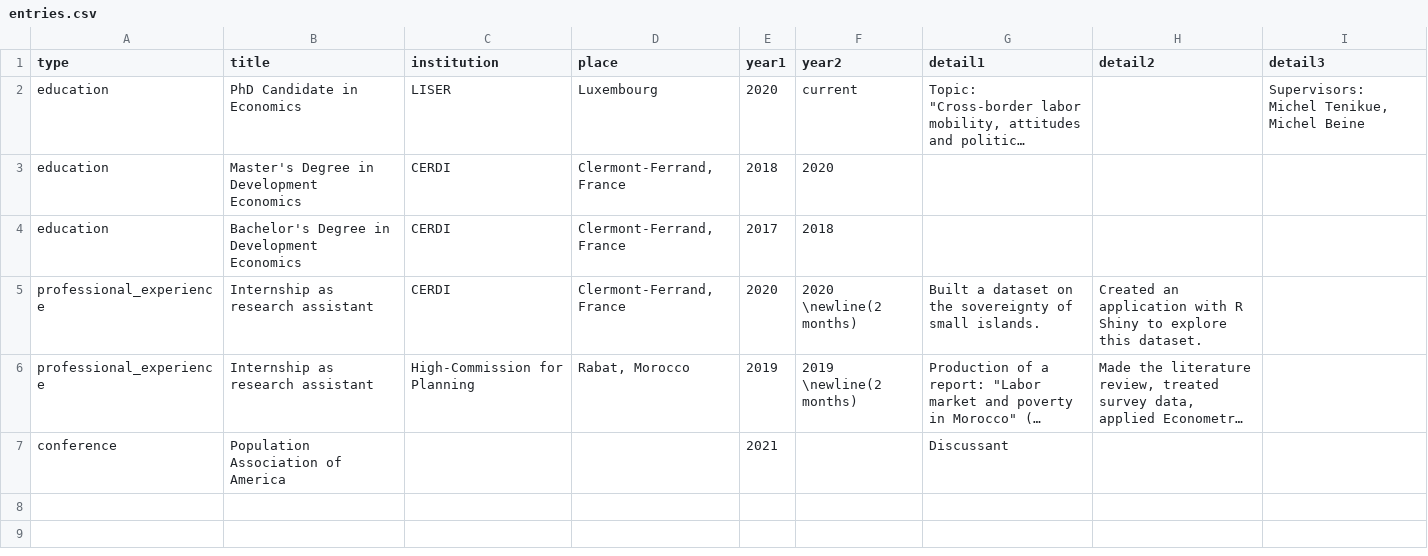
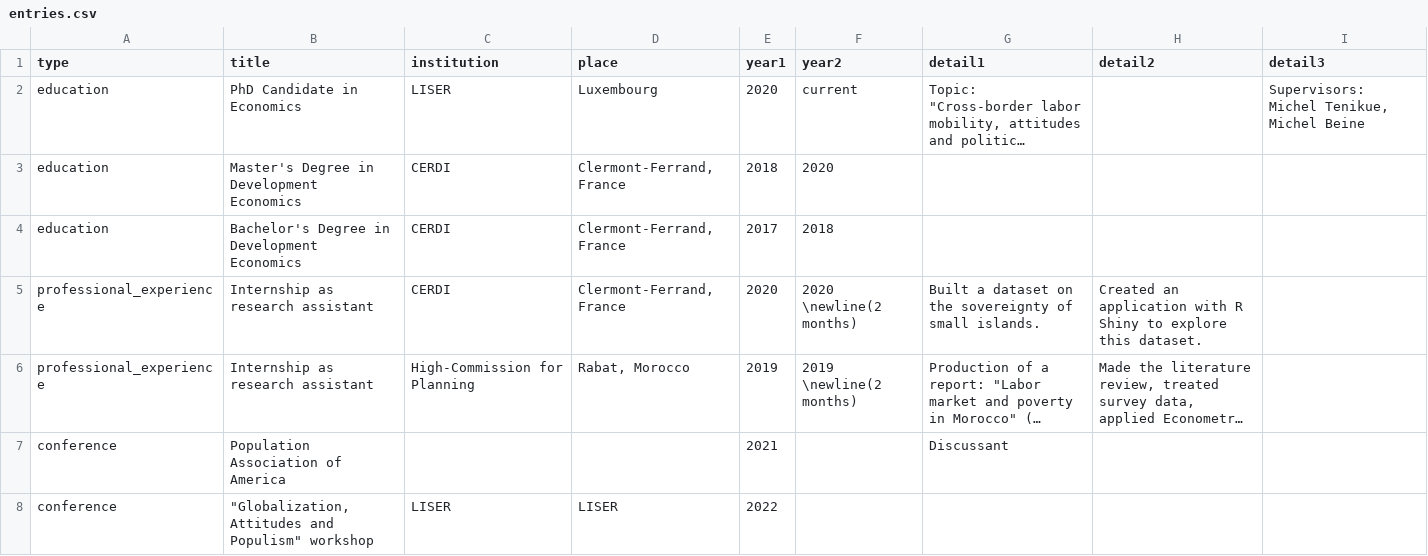
Before and after one commit to etiennebacher/CV_perso, a CSV file: entries.csv, drawn as a sheet; long unchanged cells end in …; the diff names each change by its address in the sheet, - before the commit and + after, or states it on an @@ line.

Commit message:
add workshop on globalization and populism

```diff
--- a/entries.csv
+++ b/entries.csv
+row 8: conference | "Globalization, Attitudes and Populism" workshop | LISER | LISER | 2022
```
Also changed, not shown: 4 other files.
